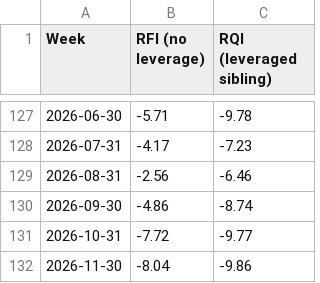
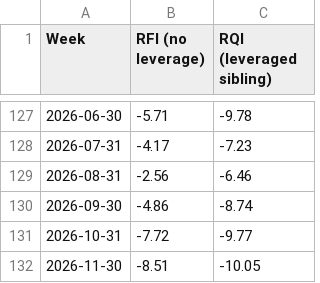
Before and after one commit to brexitmiyagi/rfi-fixed-coupon, a CSV file: results/charts/c6_rfi_vs_rqi.csv, drawn as a sheet; only a part is shown, gaps mark what is left out.

```diff
--- a/results/charts/c6_rfi_vs_rqi.csv
+++ b/results/charts/c6_rfi_vs_rqi.csv
@@ -131,2 +131,2 @@ Week,RFI (no leverage),RQI (leveraged sibling)
 2026-10-31,-7.72,-9.77
-2026-11-30,-8.04,-9.86
+2026-11-30,-8.51,-10.05
```
Also changed, not shown: results/charts/c11_lookthrough.csv, results/charts/c16_scenarios.csv, 8 other files.
